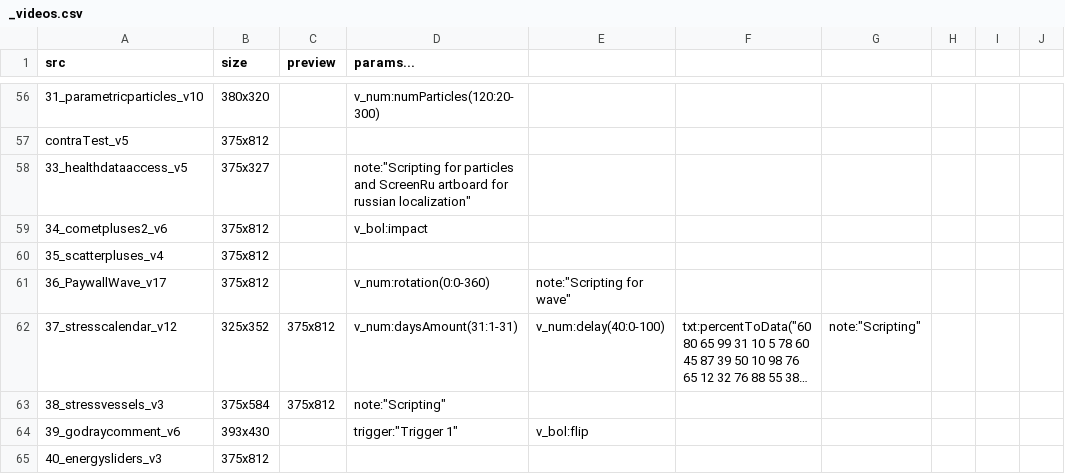
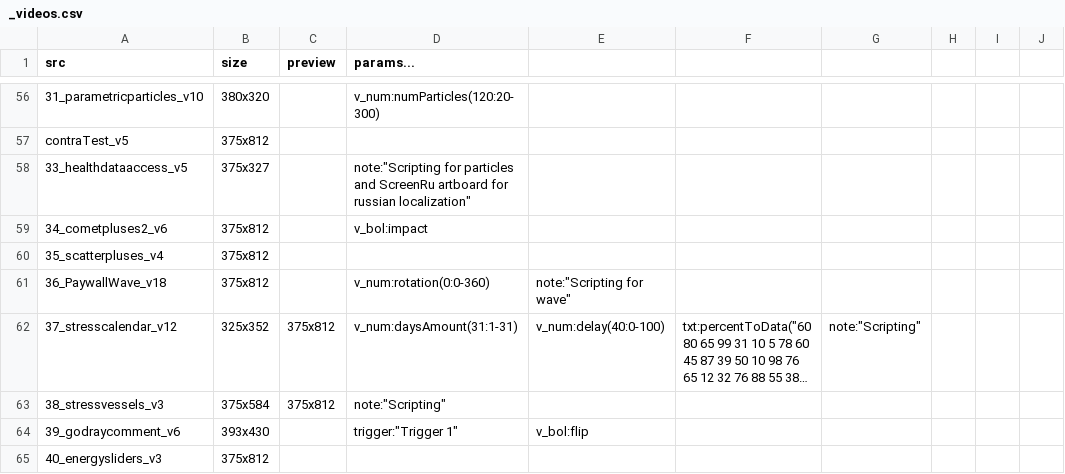
Before and after one commit to KurganskiYu/Rive, a CSV file: _videos.csv, drawn as a sheet; only a part is shown, gaps mark what is left out; long unchanged cells end in …; the diff names each change by its address in the sheet, - before the commit and + after, or states it on an @@ line.

```diff
--- a/_videos.csv
+++ b/_videos.csv
-A61 (src): 36_PaywallWave_v17
+A61 (src): 36_PaywallWave_v18
```
Also changed, not shown: 5 other files.
